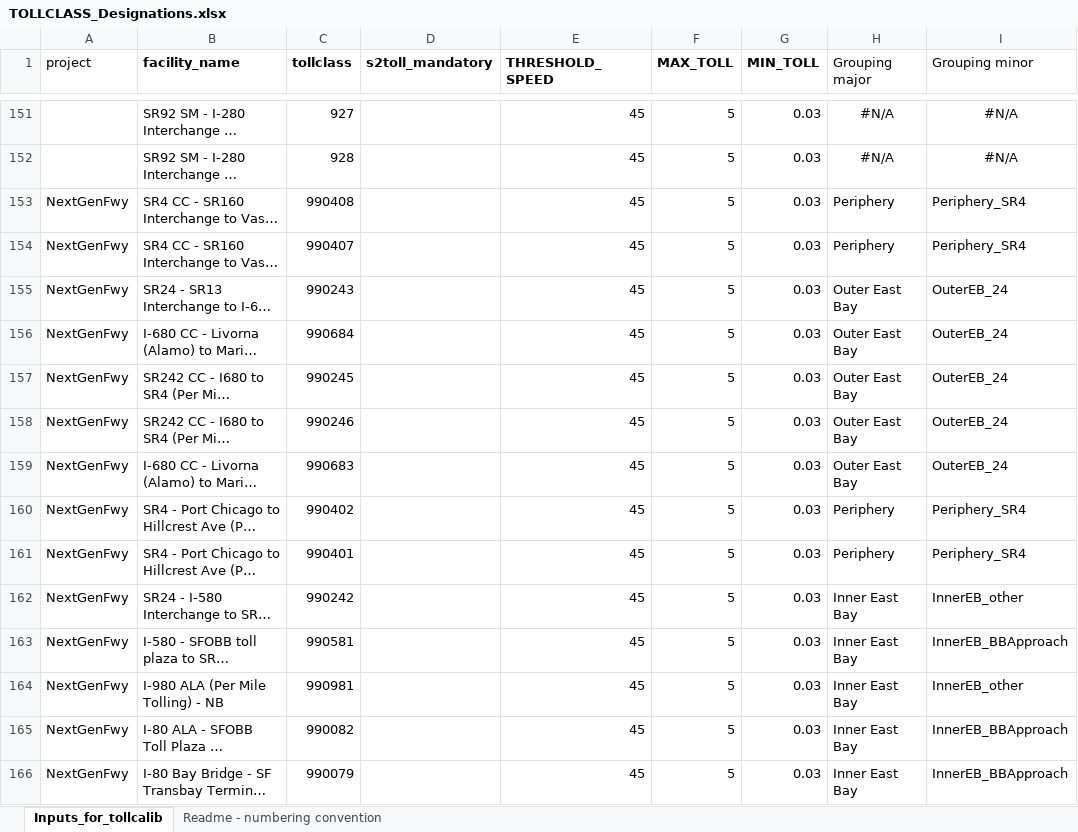
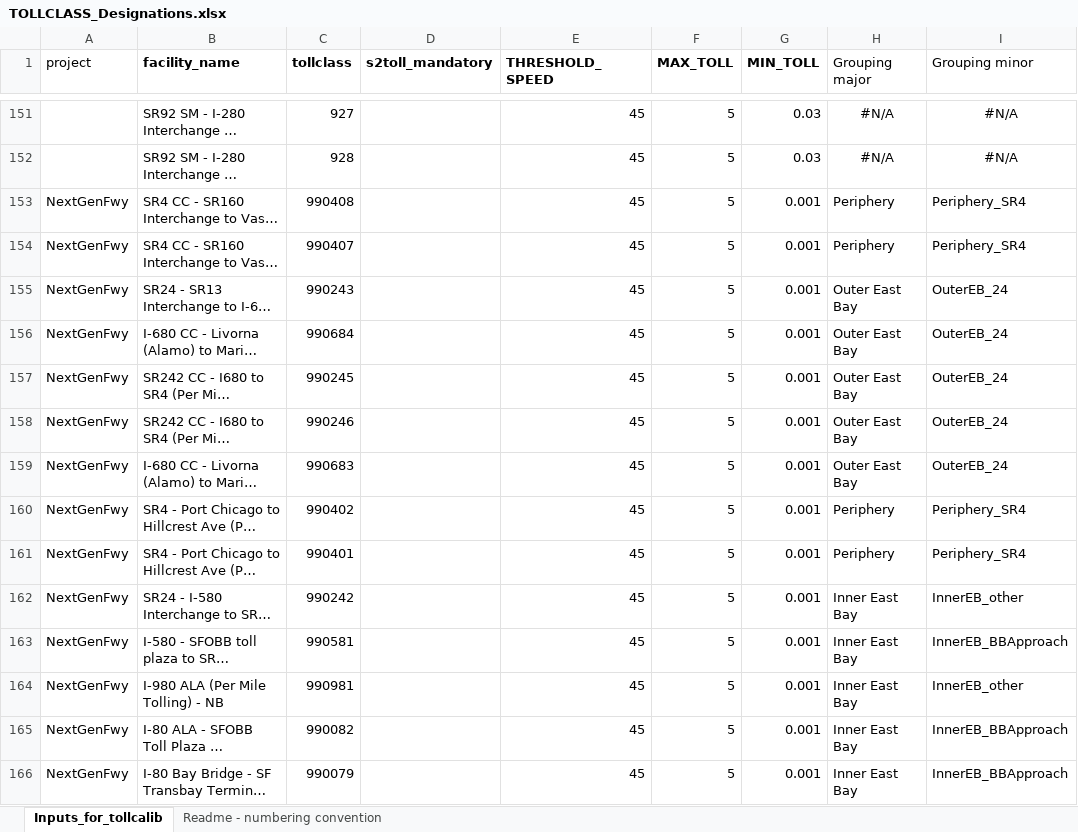
Before and after one commit to BayAreaMetro/travel-model-one, an Excel workbook: utilities/NextGenFwys/TOLLCLASS_Designations.xlsx, sheet Inputs_for_tollcalib, drawn as a sheet; only a part is shown, gaps mark what is left out; long unchanged cells end in …; values as stored, in another font and other column widths than the file's, no borders; the diff covers the shown part only; the diff names each change by its address in the sheet, - before the commit and + after, or states it on an @@ line.

Commit message:
set MIN_TOLL to 0.1 cents for all-lane tolling

```diff
--- a/utilities/NextGenFwys/TOLLCLASS_Designations.xlsx (sheet Inputs_for_tollcalib)
+++ b/utilities/NextGenFwys/TOLLCLASS_Designations.xlsx (sheet Inputs_for_tollcalib)
-G153:G166 (MIN_TOLL): 0.03
+G153:G166 (MIN_TOLL): 0.001
```
Also changed, not shown: 153 edited cells elsewhere in this sheet.
